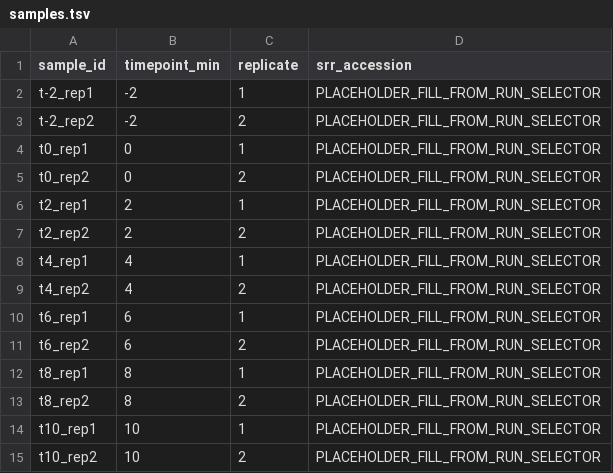
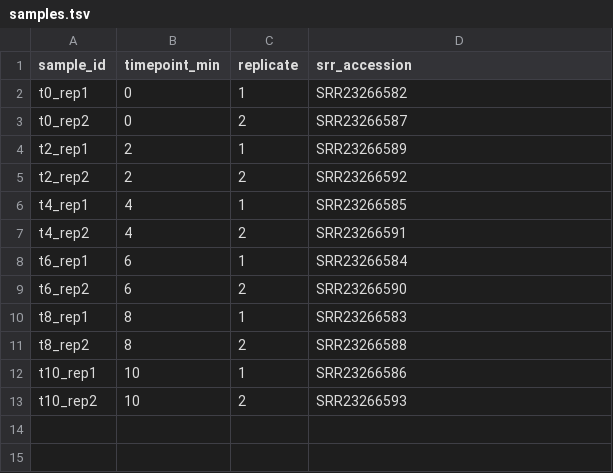
Before and after one commit to Anjalivasudevan/phage-host-shutoff-tracker, a TSV file: config/samples.tsv, drawn as a sheet.

Commit message:
Updated real samples.tsv file

```diff
--- a/config/samples.tsv
+++ b/config/samples.tsv
@@ -1,15 +1,13 @@
 sample_id	timepoint_min	replicate	srr_accession
-t-2_rep1	-2	1	PLACEHOLDER_FILL_FROM_RUN_SELECTOR
-t-2_rep2	-2	2	PLACEHOLDER_FILL_FROM_RUN_SELECTOR
-t0_rep1	0	1	PLACEHOLDER_FILL_FROM_RUN_SELECTOR
-t0_rep2	0	2	PLACEHOLDER_FILL_FROM_RUN_SELECTOR
-t2_rep1	2	1	PLACEHOLDER_FILL_FROM_RUN_SELECTOR
-t2_rep2	2	2	PLACEHOLDER_FILL_FROM_RUN_SELECTOR
-t4_rep1	4	1	PLACEHOLDER_FILL_FROM_RUN_SELECTOR
-t4_rep2	4	2	PLACEHOLDER_FILL_FROM_RUN_SELECTOR
-t6_rep1	6	1	PLACEHOLDER_FILL_FROM_RUN_SELECTOR
-t6_rep2	6	2	PLACEHOLDER_FILL_FROM_RUN_SELECTOR
-t8_rep1	8	1	PLACEHOLDER_FILL_FROM_RUN_SELECTOR
-t8_rep2	8	2	PLACEHOLDER_FILL_FROM_RUN_SELECTOR
-t10_rep1	10	1	PLACEHOLDER_FILL_FROM_RUN_SELECTOR
-t10_rep2	10	2	PLACEHOLDER_FILL_FROM_RUN_SELECTOR
+t0_rep1	0	1	SRR23266582
+t0_rep2	0	2	SRR23266587
+t2_rep1	2	1	SRR23266589
+t2_rep2	2	2	SRR23266592
+t4_rep1	4	1	SRR23266585
+t4_rep2	4	2	SRR23266591
+t6_rep1	6	1	SRR23266584
+t6_rep2	6	2	SRR23266590
+t8_rep1	8	1	SRR23266583
+t8_rep2	8	2	SRR23266588
+t10_rep1	10	1	SRR23266586
+t10_rep2	10	2	SRR23266593
```
